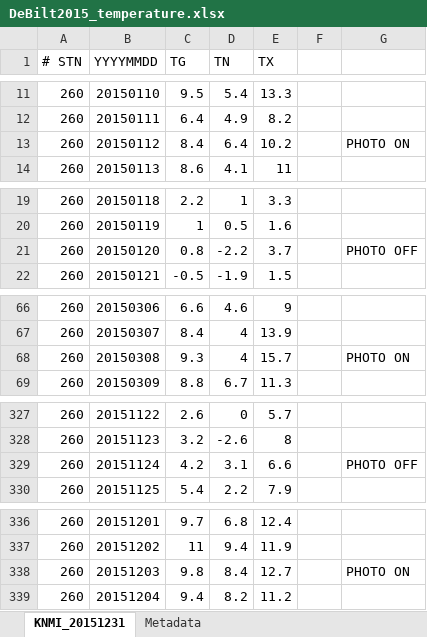
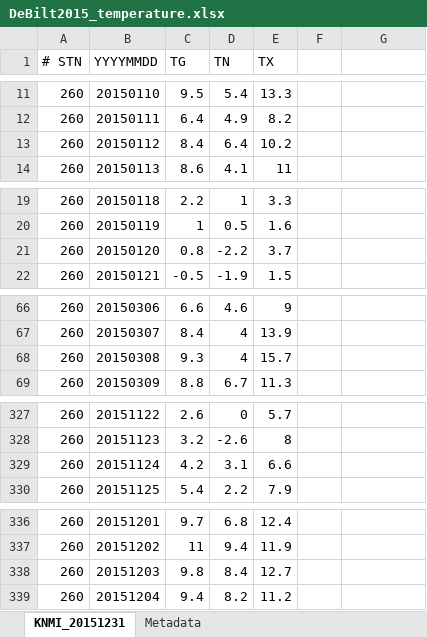
Before and after one commit to anneuilhoorn/EVDEC, an Excel workbook: DeBilt2015_temperature.xlsx, sheet KNMI_20151231, drawn as a sheet; only a part is shown, gaps mark what is left out; values as stored, in another font and other column widths than the file's, no borders; the diff names each change by its address in the sheet, - before the commit and + after, or states it on an @@ line.

```diff
--- a/DeBilt2015_temperature.xlsx (sheet KNMI_20151231)
+++ b/DeBilt2015_temperature.xlsx (sheet KNMI_20151231)
-G13: PHOTO ON
+G13: (empty)
-G21: PHOTO OFF
+G21: (empty)
-G68: PHOTO ON
+G68: (empty)
-G329: PHOTO OFF
+G329: (empty)
-G338: PHOTO ON
+G338: (empty)
```
Also changed, not shown: 16 other files.
